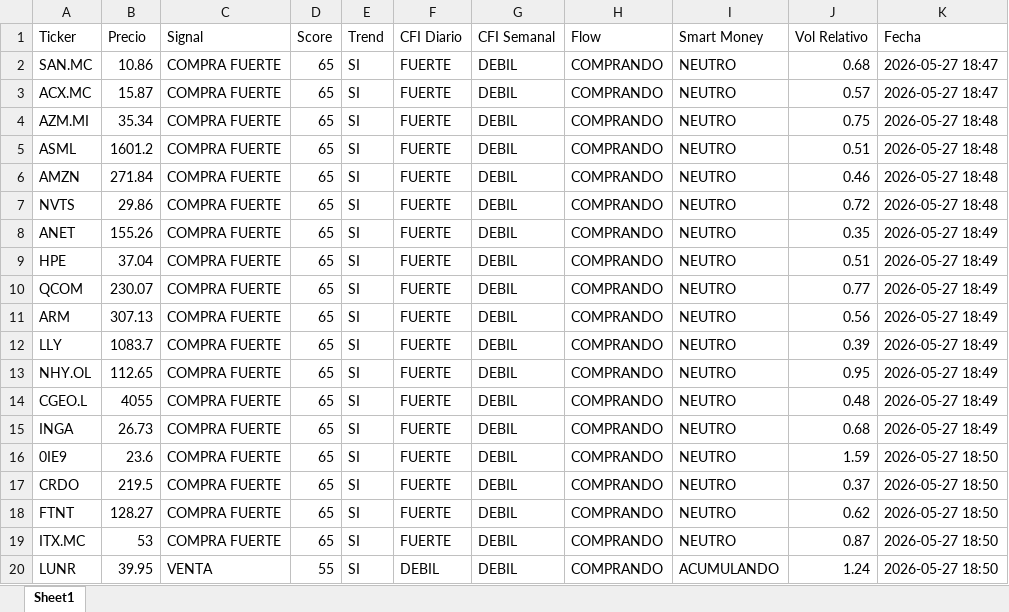
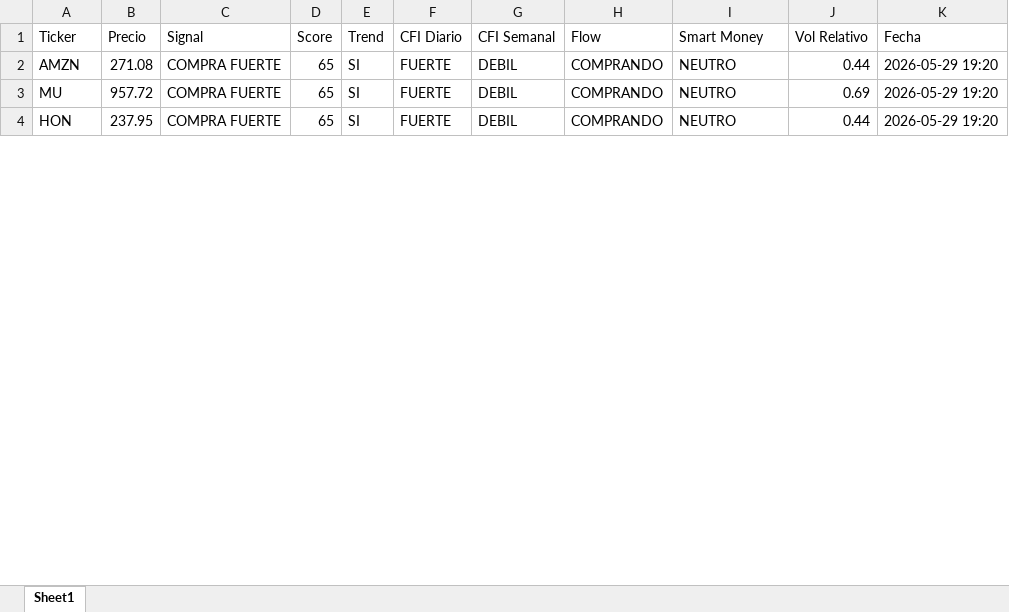
Before and after one commit to jac4806/PyTrader, an Excel workbook: SmartMoney_Screener.xlsx, sheet Sheet1, drawn as a sheet; only a part is shown; values as stored, in another font and other column widths than the file's, no borders; removed rows and columns are numbered as before the commit, all else as after; the diff covers the shown part only; the diff names each change by its address in the sheet, - before the commit and + after, or states it on an @@ line.

```diff
--- a/SmartMoney_Screener.xlsx (sheet Sheet1)
+++ b/SmartMoney_Screener.xlsx (sheet Sheet1)
-row 2: SAN.MC | 10.86 | COMPRA FUERTE | 65 | SI | FUERTE | DEBIL | COMPRANDO | NEUTRO | 0.68 | 2026-05-27 18:47
-row 3: ACX.MC | 15.87 | COMPRA FUERTE | 65 | SI | FUERTE | DEBIL | COMPRANDO | NEUTRO | 0.57 | 2026-05-27 18:47
-row 4: AZM.MI | 35.34 | COMPRA FUERTE | 65 | SI | FUERTE | DEBIL | COMPRANDO | NEUTRO | 0.75 | 2026-05-27 18:48
-row 5: ASML | 1601.2 | COMPRA FUERTE | 65 | SI | FUERTE | DEBIL | COMPRANDO | NEUTRO | 0.51 | 2026-05-27 18:48
-B2 (Precio): 271.84
+B2 (Precio): 271.08
-J2 (Vol Relativo): 0.46
+J2 (Vol Relativo): 0.44
-K2 (Fecha): 2026-05-27 18:48
+K2 (Fecha): 2026-05-29 19:20
-row 7: NVTS | 29.86 | COMPRA FUERTE | 65 | SI | FUERTE | DEBIL | COMPRANDO | NEUTRO | 0.72 | 2026-05-27 18:48
-row 8: ANET | 155.26 | COMPRA FUERTE | 65 | SI | FUERTE | DEBIL | COMPRANDO | NEUTRO | 0.35 | 2026-05-27 18:49
-row 9: HPE | 37.04 | COMPRA FUERTE | 65 | SI | FUERTE | DEBIL | COMPRANDO | NEUTRO | 0.51 | 2026-05-27 18:49
-row 10: QCOM | 230.07 | COMPRA FUERTE | 65 | SI | FUERTE | DEBIL | COMPRANDO | NEUTRO | 0.77 | 2026-05-27 18:49
-A3 (Ticker): ARM
+A3 (Ticker): MU
-B3 (Precio): 307.13
+B3 (Precio): 957.72
-J3 (Vol Relativo): 0.56
+J3 (Vol Relativo): 0.69
-K3 (Fecha): 2026-05-27 18:49
+K3 (Fecha): 2026-05-29 19:20
-row 12: LLY | 1083.7 | COMPRA FUERTE | 65 | SI | FUERTE | DEBIL | COMPRANDO | NEUTRO | 0.39 | 2026-05-27 18:49
-A4 (Ticker): NHY.OL
+A4 (Ticker): HON
-B4 (Precio): 112.65
+B4 (Precio): 237.95
-J4 (Vol Relativo): 0.95
+J4 (Vol Relativo): 0.44
-K4 (Fecha): 2026-05-27 18:49
+K4 (Fecha): 2026-05-29 19:20
-row 14: CGEO.L | 4055 | COMPRA FUERTE | 65 | SI | FUERTE | DEBIL | COMPRANDO | NEUTRO | 0.48 | 2026-05-27 18:49
-row 15: INGA | 26.73 | COMPRA FUERTE | 65 | SI | FUERTE | DEBIL | COMPRANDO | NEUTRO | 0.68 | 2026-05-27 18:49
-row 16: 0IE9 | 23.6 | COMPRA FUERTE | 65 | SI | FUERTE | DEBIL | COMPRANDO | NEUTRO | 1.59 | 2026-05-27 18:50
-row 17: CRDO | 219.5 | COMPRA FUERTE | 65 | SI | FUERTE | DEBIL | COMPRANDO | NEUTRO | 0.37 | 2026-05-27 18:50
-row 18: FTNT | 128.27 | COMPRA FUERTE | 65 | SI | FUERTE | DEBIL | COMPRANDO | NEUTRO | 0.62 | 2026-05-27 18:50
-row 19: ITX.MC | 53 | COMPRA FUERTE | 65 | SI | FUERTE | DEBIL | COMPRANDO | NEUTRO | 0.87 | 2026-05-27 18:50
-row 20: LUNR | 39.95 | VENTA | 55 | SI | DEBIL | DEBIL | COMPRANDO | ACUMULANDO | 1.24 | 2026-05-27 18:50
```
Also changed, not shown: 6 added rows, 43 removed rows and 54 edited cells elsewhere in this sheet, 4 other files.
